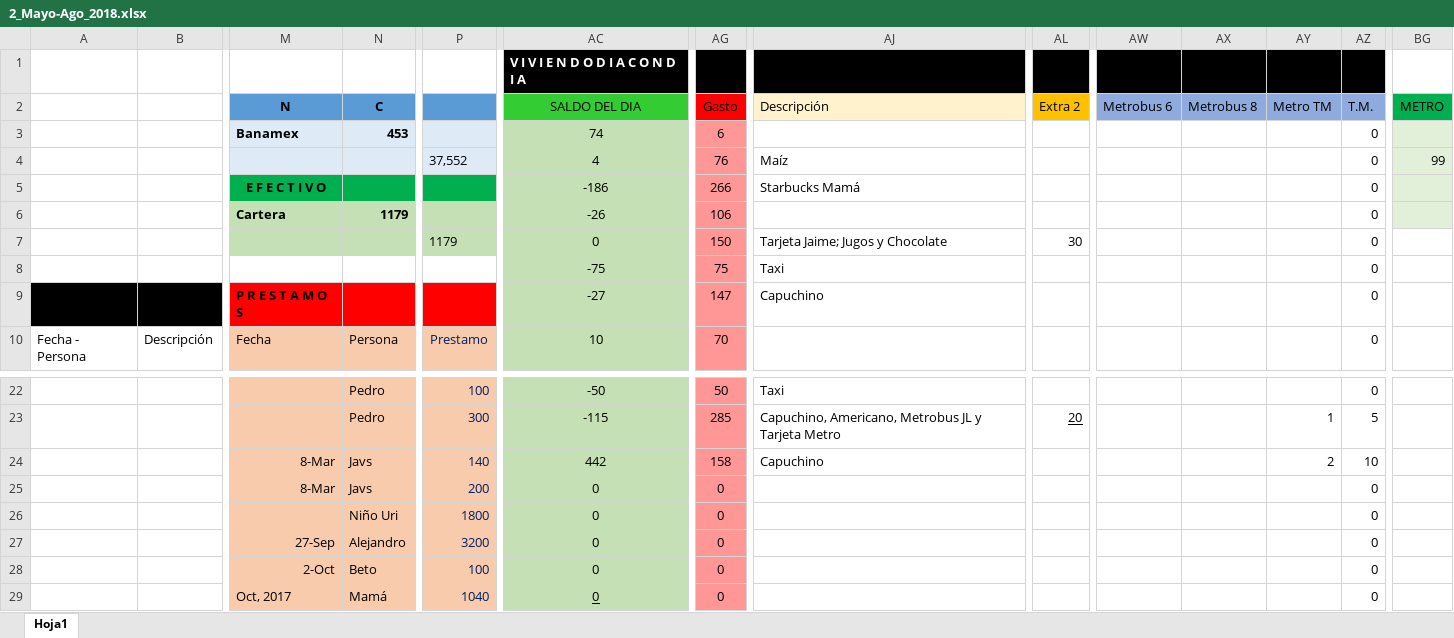
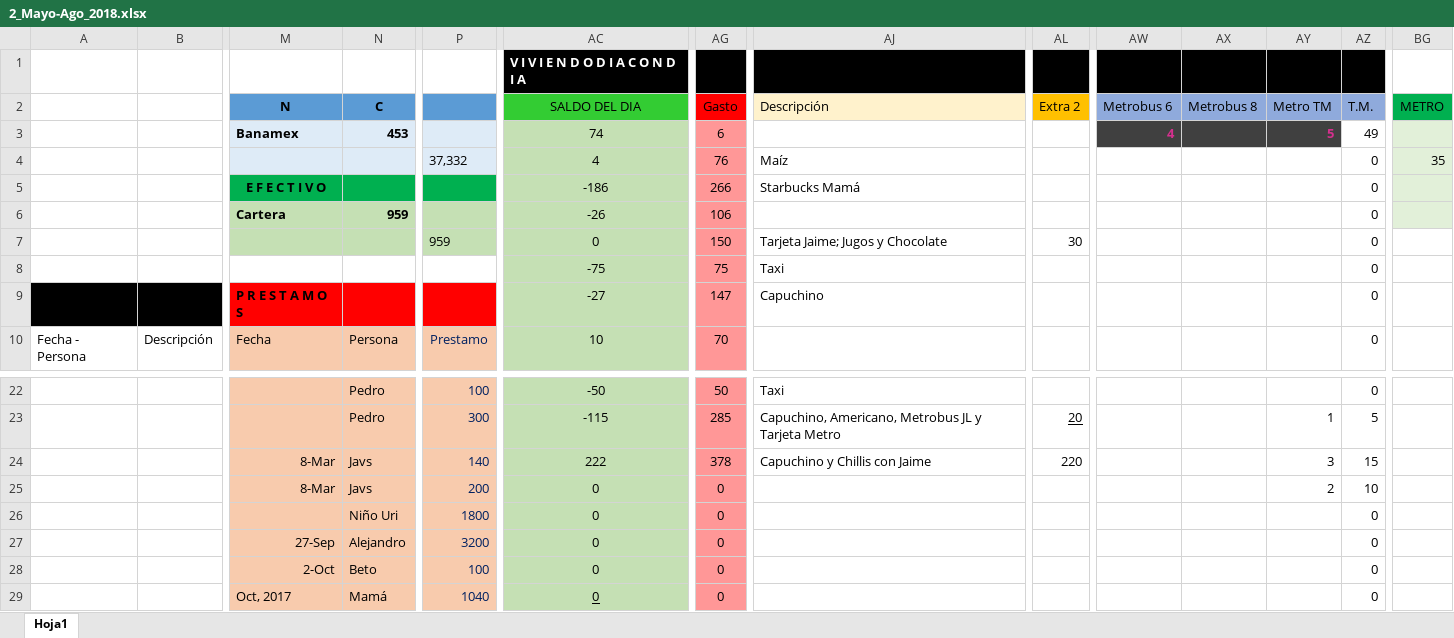
Before and after one commit to Adrifelcha/Adrifelcha, an Excel workbook: Finanzas/2_Mayo-Ago_2018.xlsx, sheet Hoja1, drawn as a sheet; only a part is shown, gaps mark what is left out; values as stored, in another font and other column widths than the file's, no borders; the diff names each change by its address in the sheet, - before the commit and + after, or states it on an @@ line.

Commit message:
Gastos cena con Jaime

```diff
--- a/Finanzas/2_Mayo-Ago_2018.xlsx (sheet Hoja1)
+++ b/Finanzas/2_Mayo-Ago_2018.xlsx (sheet Hoja1)
-AW3 (Metrobus 6): (empty)
+AW3 (Metrobus 6): 4
-AW3:AY3 fill: none
+AW3:AY3 fill: #404040
-AY3 (Metro TM): (empty)
+AY3 (Metro TM): 5
-AZ3 (T.M.): 0
+AZ3 (T.M.): 49
-P4: 37,552
+P4: 37,332
-BG4 (METRO): 99
+BG4 (METRO): 35
-N6 (C): 1179
+N6 (C): 959
-P7: 1179
+P7: 959
-AC24 (SALDO DEL DIA): 442
+AC24 (SALDO DEL DIA): 222
-AG24 (Gasto): 158
+AG24 (Gasto): 378
-AJ24 (Descripción): Capuchino
+AJ24 (Descripción): Capuchino y Chillis con Jaime
-AL24 (Extra 2): (empty)
+AL24 (Extra 2): 220
-AY24 (Metro TM): 2
+AY24 (Metro TM): 3
-AZ24 (T.M.): 10
+AZ24 (T.M.): 15
-AY25 (Metro TM): (empty)
+AY25 (Metro TM): 2
-AZ25 (T.M.): 0
+AZ25 (T.M.): 10
```
